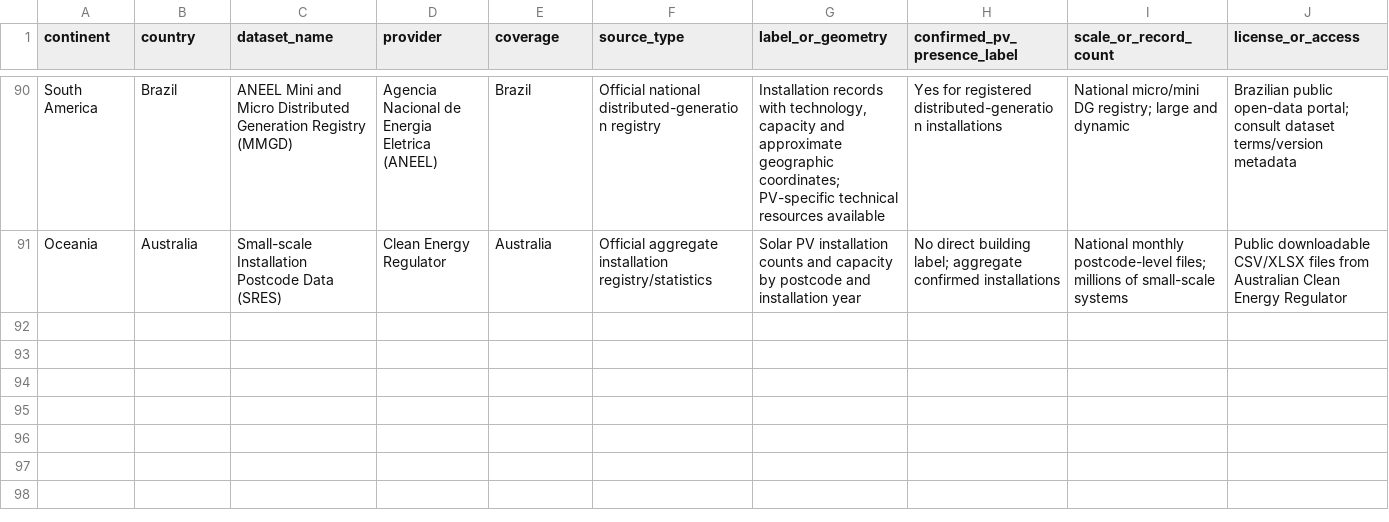
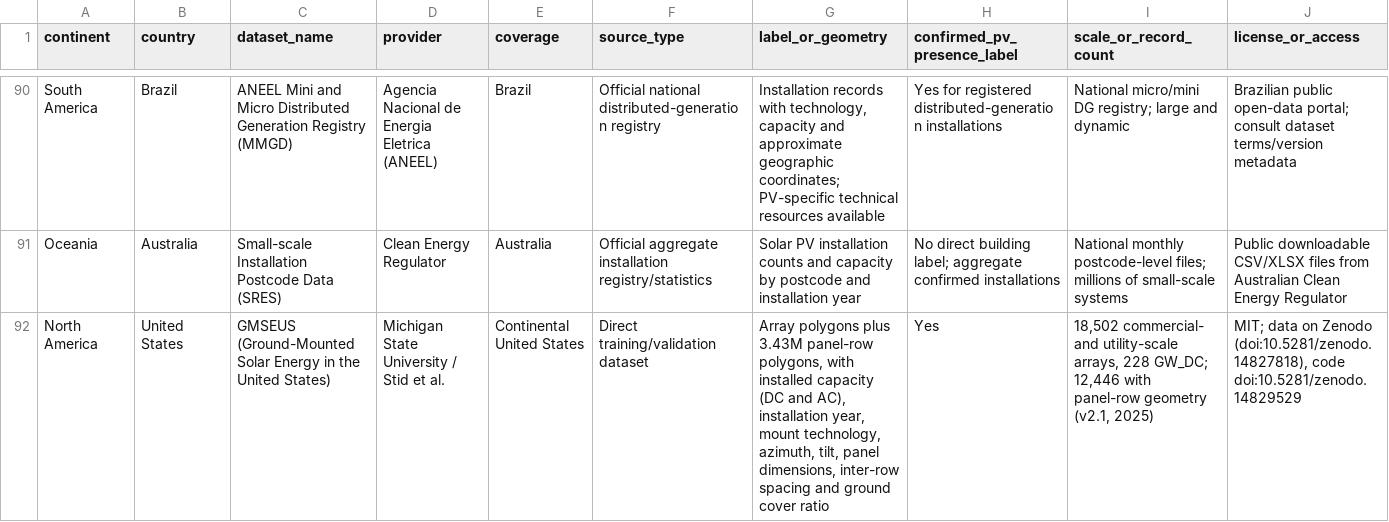
Before and after one commit to open-energy-transition/earthpv, a CSV file: docs/assets/registry/earthpv_training_data_registry.csv, drawn as a sheet; only a part is shown, gaps mark what is left out; rows hold the shown columns only; the diff names each change by its address in the sheet, - before the commit and + after, or states it on an @@ line.

```diff
--- a/docs/assets/registry/earthpv_training_data_registry.csv
+++ b/docs/assets/registry/earthpv_training_data_registry.csv
+row 92: North America | United States | GMSEUS (Ground-Mounted Solar Energy in the United States) | Michigan State University / Stid et al. | Continental United States | Direct training/validation dataset | Array polygons plus 3.43M panel-row polygons, with installed capacity (DC and AC), installation year, mount technology, azimuth, tilt, panel dimensions, inter-row spacing and ground cover ratio | Yes | 18,502 commercial- and utility-scale arrays, 228 GW_DC; 12,446 with panel-row geometry (v2.1, 2025) | MIT; data on Zenodo (doi:10.5281/zenodo.14827818), code doi:10.5281/zenodo.14829529
```
Also changed, not shown: 6 other files.
